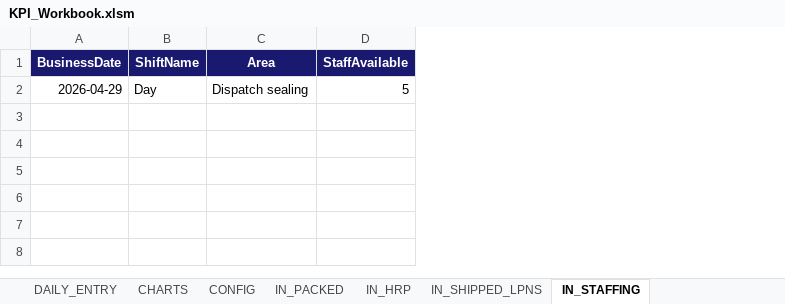
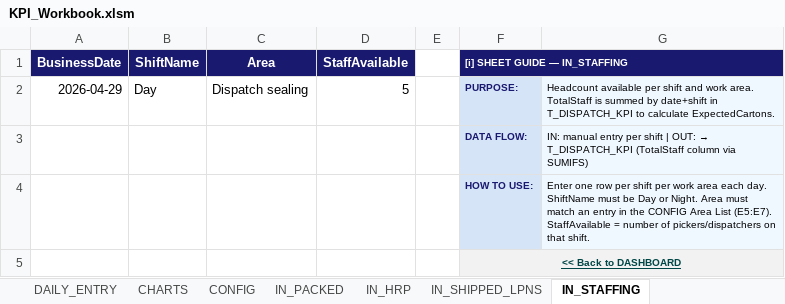
Before and after one commit to peetee09/mtn-M5, an Excel workbook: KPI_Workbook.xlsm, sheet IN_STAFFING, drawn as a sheet; values as stored, in another font and other column widths than the file's, no borders; table styles not drawn; the diff names each change by its address in the sheet, - before the commit and + after, or states it on an @@ line.

```diff
--- a/KPI_Workbook.xlsm (sheet IN_STAFFING)
+++ b/KPI_Workbook.xlsm (sheet IN_STAFFING)
+column E, empty
+column F ([i] SHEET GUIDE — IN_STAFFING), row 2: PURPOSE:
+column G, row 2: Headcount available per shift and work area. TotalStaff is summed by date+shift in T_DISPATCH_KPI to calculate ExpectedCartons.
+row 3:  |  |  |  |  | DATA FLOW: | IN: manual entry per shift | OUT: → T_DISPATCH_KPI (TotalStaff column via SUMIFS)
+row 4:  |  |  |  |  | HOW TO USE: | Enter one row per shift per work area each day. ShiftName must be Day or Night. Area must match an entry in the CONFIG Area List (E5:E7). StaffAvailable = number of pickers/dispatchers on that shift.
+row 5:  |  |  |  |  | << Back to DASHBOARD
```
Also changed, not shown: sheet IN_HRP, sheet IN_PACKED, 1 other file.
